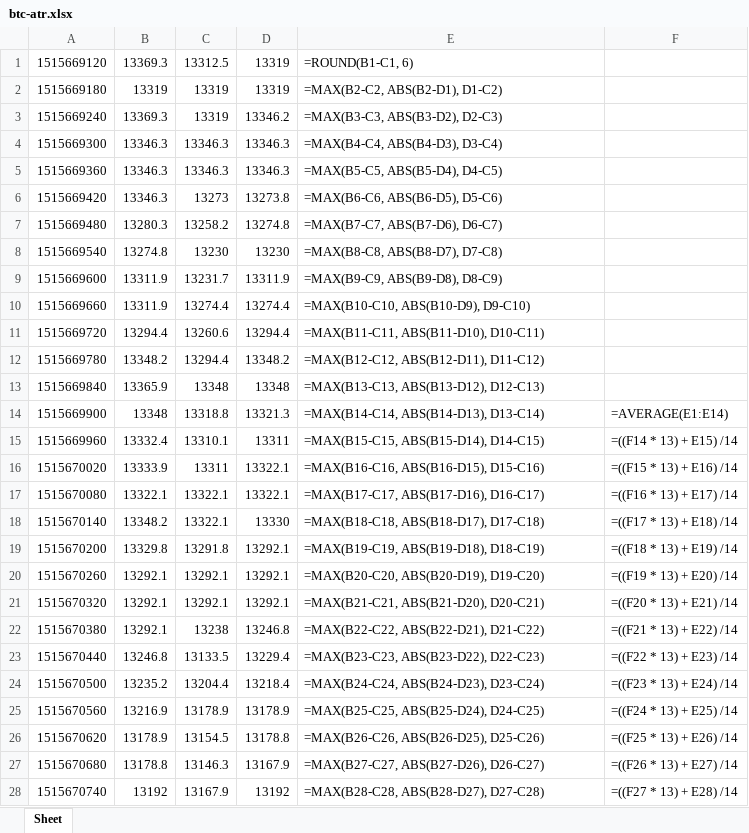
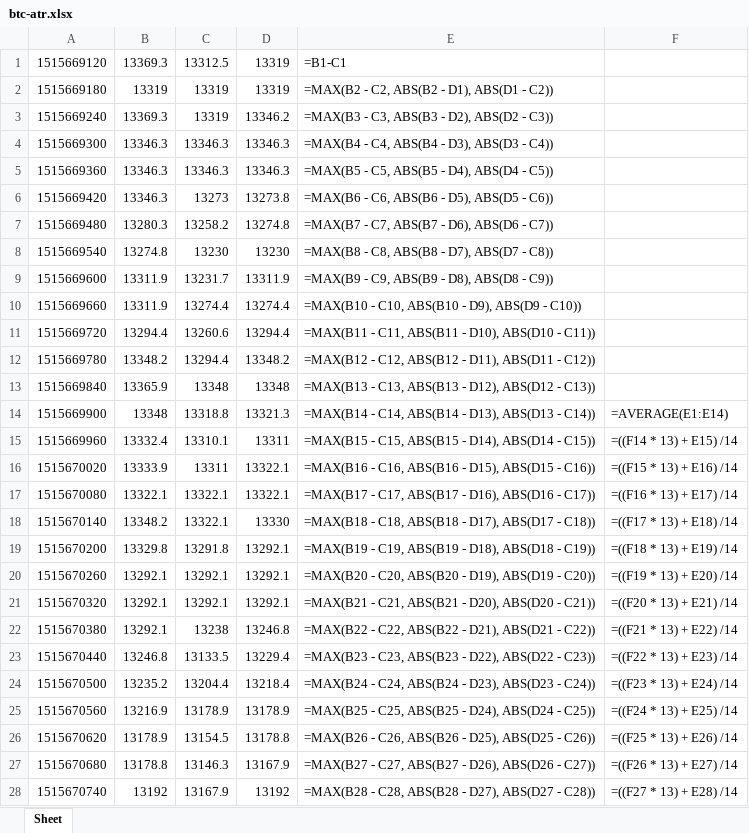
Before and after one commit to Kwuasimoto/rolling-ta, an Excel workbook: resources/btc-atr.xlsx, sheet Sheet, drawn as a sheet; only a part is shown; values as stored, in another font and other column widths than the file's, no borders; formulas are shown in place of their values; the diff covers the shown part only; the diff names each change by its address in the sheet, - before the commit and + after, or states it on an @@ line.

```diff
--- a/resources/btc-atr.xlsx (sheet Sheet)
+++ b/resources/btc-atr.xlsx (sheet Sheet)
-E1: =ROUND(B1-C1, 6)
+E1: =B1-C1
-E2: =MAX(B2-C2, ABS(B2-D1), D1-C2)
+E2: =MAX(B2 - C2, ABS(B2 - D1), ABS(D1 - C2))
-E3: =MAX(B3-C3, ABS(B3-D2), D2-C3)
+E3: =MAX(B3 - C3, ABS(B3 - D2), ABS(D2 - C3))
-E4: =MAX(B4-C4, ABS(B4-D3), D3-C4)
+E4: =MAX(B4 - C4, ABS(B4 - D3), ABS(D3 - C4))
-E5: =MAX(B5-C5, ABS(B5-D4), D4-C5)
+E5: =MAX(B5 - C5, ABS(B5 - D4), ABS(D4 - C5))
-E6: =MAX(B6-C6, ABS(B6-D5), D5-C6)
+E6: =MAX(B6 - C6, ABS(B6 - D5), ABS(D5 - C6))
-E7: =MAX(B7-C7, ABS(B7-D6), D6-C7)
+E7: =MAX(B7 - C7, ABS(B7 - D6), ABS(D6 - C7))
-E8: =MAX(B8-C8, ABS(B8-D7), D7-C8)
+E8: =MAX(B8 - C8, ABS(B8 - D7), ABS(D7 - C8))
-E9: =MAX(B9-C9, ABS(B9-D8), D8-C9)
+E9: =MAX(B9 - C9, ABS(B9 - D8), ABS(D8 - C9))
-E10: =MAX(B10-C10, ABS(B10-D9), D9-C10)
+E10: =MAX(B10 - C10, ABS(B10 - D9), ABS(D9 - C10))
-E11: =MAX(B11-C11, ABS(B11-D10), D10-C11)
+E11: =MAX(B11 - C11, ABS(B11 - D10), ABS(D10 - C11))
-E12: =MAX(B12-C12, ABS(B12-D11), D11-C12)
+E12: =MAX(B12 - C12, ABS(B12 - D11), ABS(D11 - C12))
-E13: =MAX(B13-C13, ABS(B13-D12), D12-C13)
+E13: =MAX(B13 - C13, ABS(B13 - D12), ABS(D12 - C13))
-E14: =MAX(B14-C14, ABS(B14-D13), D13-C14)
+E14: =MAX(B14 - C14, ABS(B14 - D13), ABS(D13 - C14))
-E15: =MAX(B15-C15, ABS(B15-D14), D14-C15)
+E15: =MAX(B15 - C15, ABS(B15 - D14), ABS(D14 - C15))
-E16: =MAX(B16-C16, ABS(B16-D15), D15-C16)
+E16: =MAX(B16 - C16, ABS(B16 - D15), ABS(D15 - C16))
-E17: =MAX(B17-C17, ABS(B17-D16), D16-C17)
+E17: =MAX(B17 - C17, ABS(B17 - D16), ABS(D16 - C17))
-E18: =MAX(B18-C18, ABS(B18-D17), D17-C18)
+E18: =MAX(B18 - C18, ABS(B18 - D17), ABS(D17 - C18))
-E19: =MAX(B19-C19, ABS(B19-D18), D18-C19)
+E19: =MAX(B19 - C19, ABS(B19 - D18), ABS(D18 - C19))
-E20: =MAX(B20-C20, ABS(B20-D19), D19-C20)
+E20: =MAX(B20 - C20, ABS(B20 - D19), ABS(D19 - C20))
-E21: =MAX(B21-C21, ABS(B21-D20), D20-C21)
+E21: =MAX(B21 - C21, ABS(B21 - D20), ABS(D20 - C21))
-E22: =MAX(B22-C22, ABS(B22-D21), D21-C22)
+E22: =MAX(B22 - C22, ABS(B22 - D21), ABS(D21 - C22))
-E23: =MAX(B23-C23, ABS(B23-D22), D22-C23)
+E23: =MAX(B23 - C23, ABS(B23 - D22), ABS(D22 - C23))
-E24: =MAX(B24-C24, ABS(B24-D23), D23-C24)
+E24: =MAX(B24 - C24, ABS(B24 - D23), ABS(D23 - C24))
-E25: =MAX(B25-C25, ABS(B25-D24), D24-C25)
+E25: =MAX(B25 - C25, ABS(B25 - D24), ABS(D24 - C25))
-E26: =MAX(B26-C26, ABS(B26-D25), D25-C26)
+E26: =MAX(B26 - C26, ABS(B26 - D25), ABS(D25 - C26))
-E27: =MAX(B27-C27, ABS(B27-D26), D26-C27)
+E27: =MAX(B27 - C27, ABS(B27 - D26), ABS(D26 - C27))
-E28: =MAX(B28-C28, ABS(B28-D27), D27-C28)
+E28: =MAX(B28 - C28, ABS(B28 - D27), ABS(D27 - C28))
```
Also changed, not shown: 172 edited cells elsewhere in this sheet, 1 other file.
